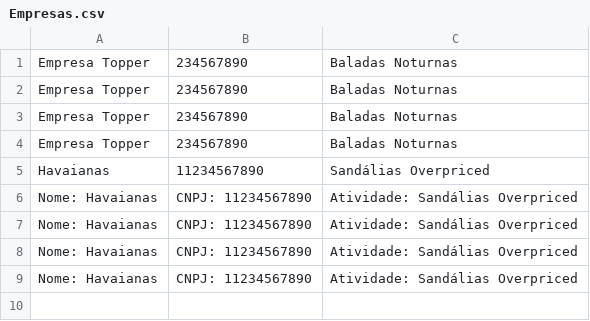
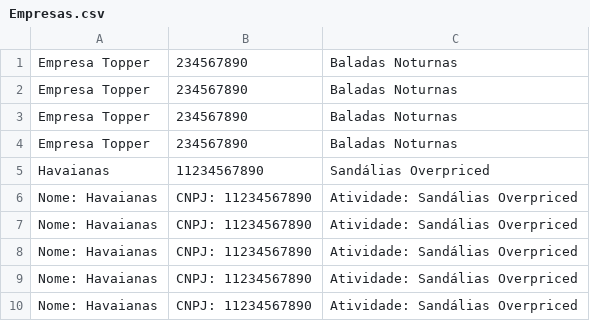
Before and after one commit to thalitaio/rep-individual, a CSV file: atividade0411/P1/Empresas.csv, drawn as a sheet; the diff names each change by its address in the sheet, - before the commit and + after, or states it on an @@ line.

```diff
--- a/atividade0411/P1/Empresas.csv
+++ b/atividade0411/P1/Empresas.csv
+row 10: Nome: Havaianas | CNPJ: 11234567890 | Atividade: Sandálias Overpriced
```
Also changed, not shown: 1 other file.
